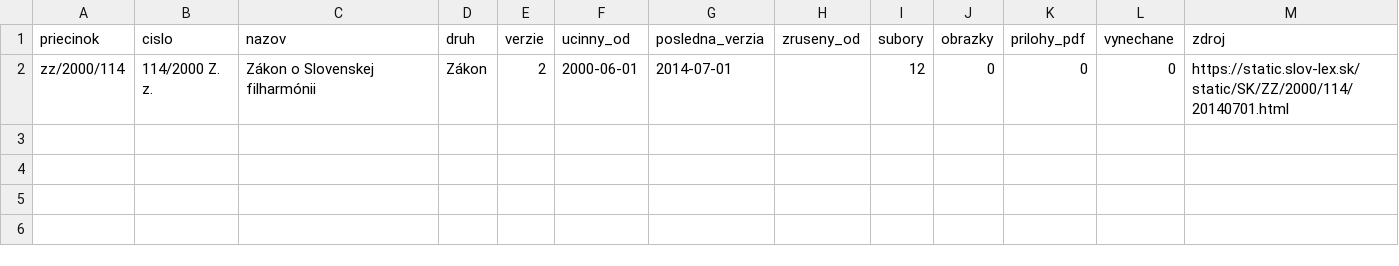
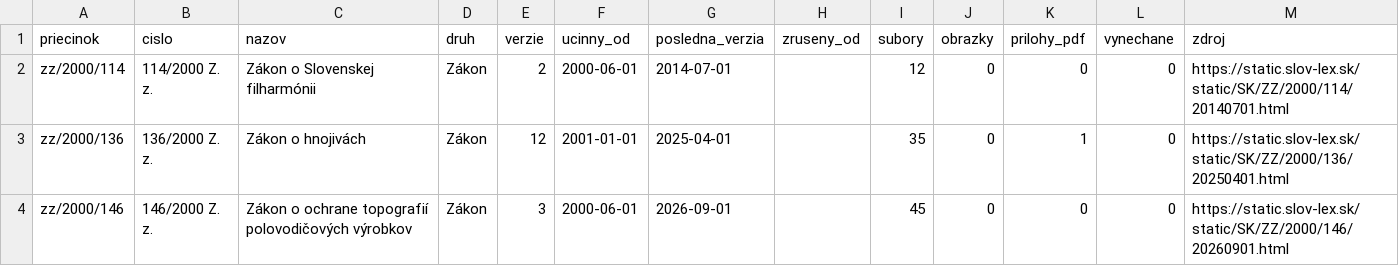
Before and after one commit to lexifina/slovakia-law, a CSV file: data/historia/2000.csv, drawn as a sheet; the diff names each change by its address in the sheet, - before the commit and + after, or states it on an @@ line.

Commit message:
História predpisov: ďalšie časové verzie 2 účinných predpisov (15 commitov)
Appended the other dated versions of 2 acts held since 2026-11-02 as their current version
(15 commits), data retrieved 2026-11-16: for each act every version Slov-Lex keeps, oldest first,
so its last commit is its newest text. These commits come after the version held before; each carries
the day it took effect (In-force), and readers take the newest commit whose In-force is on or before
the day asked (tools/ku_dnu.py does). Versions before the held one say so in a Backfill: trailer.
data/historia/<year>.csv lists the acts.

In-force: 2026-09-01
Kind: documentation

```diff
--- a/data/historia/2000.csv
+++ b/data/historia/2000.csv
+row 3: zz/2000/136 | 136/2000 Z. z. | Zákon o hnojivách | Zákon | 12 | 2001-01-01 | 2025-04-01 |  | 35 | 0 | 1 | 0 | https://static.slov-lex.sk/static/SK/ZZ/2000/136/20250401.html
+row 4: zz/2000/146 | 146/2000 Z. z. | Zákon o ochrane topografií polovodičových výrobkov | Zákon | 3 | 2000-06-01 | 2026-09-01 |  | 45 | 0 | 0 | 0 | https://static.slov-lex.sk/static/SK/ZZ/2000/146/20260901.html
```
